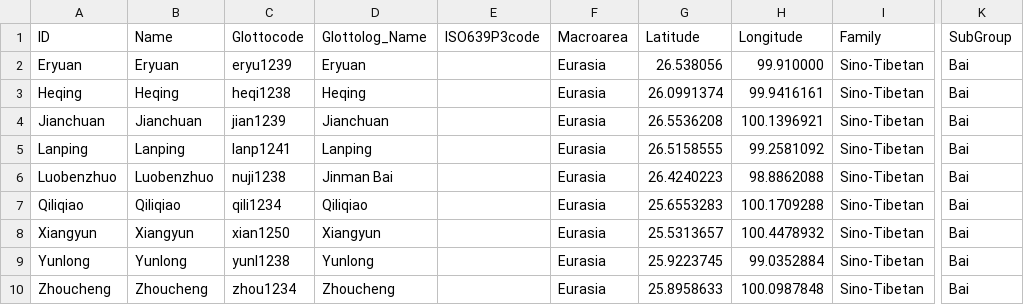
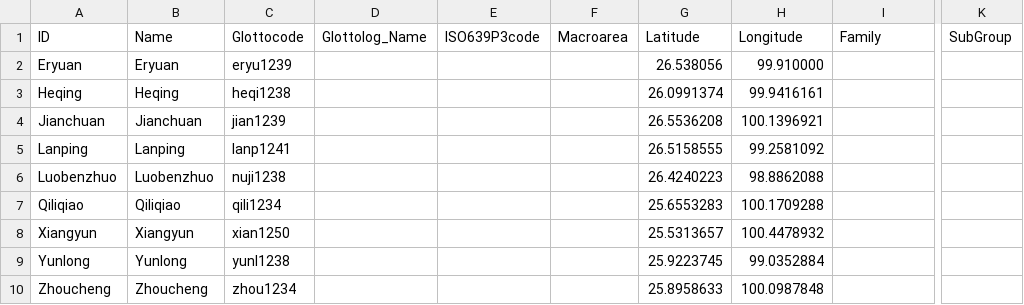
Before and after one commit to lexibank/allenbai, a CSV file: cldf/languages.csv, drawn as a sheet; only a part is shown, gaps mark what is left out; the diff names each change by its address in the sheet, - before the commit and + after, or states it on an @@ line.

```diff
--- a/cldf/languages.csv
+++ b/cldf/languages.csv
-D2 (Glottolog_Name): Eryuan
+D2 (Glottolog_Name): (empty)
-F2:F10 (Macroarea): Eurasia
+F2:F10 (Macroarea): (empty)
-I2:I10 (Family): Sino-Tibetan
+I2:I10 (Family): (empty)
-K2:K10 (SubGroup): Bai
+K2:K10 (SubGroup): (empty)
-D3 (Glottolog_Name): Heqing
+D3 (Glottolog_Name): (empty)
-D4 (Glottolog_Name): Jianchuan
+D4 (Glottolog_Name): (empty)
-D5 (Glottolog_Name): Lanping
+D5 (Glottolog_Name): (empty)
-D6 (Glottolog_Name): Jinman Bai
+D6 (Glottolog_Name): (empty)
-D7 (Glottolog_Name): Qiliqiao
+D7 (Glottolog_Name): (empty)
-D8 (Glottolog_Name): Xiangyun
+D8 (Glottolog_Name): (empty)
-D9 (Glottolog_Name): Yunlong
+D9 (Glottolog_Name): (empty)
-D10 (Glottolog_Name): Zhoucheng
+D10 (Glottolog_Name): (empty)
```
Also changed, not shown: 8 other files.
